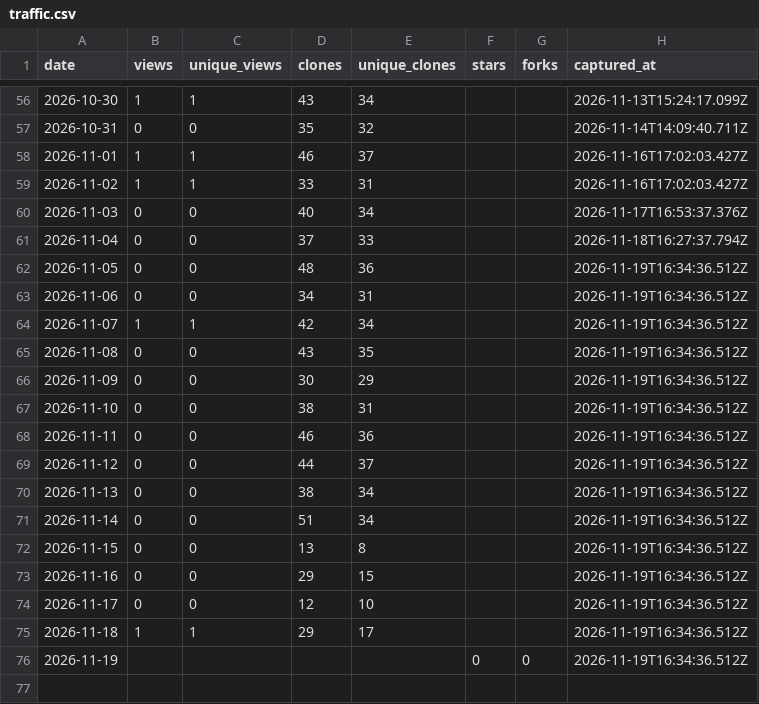
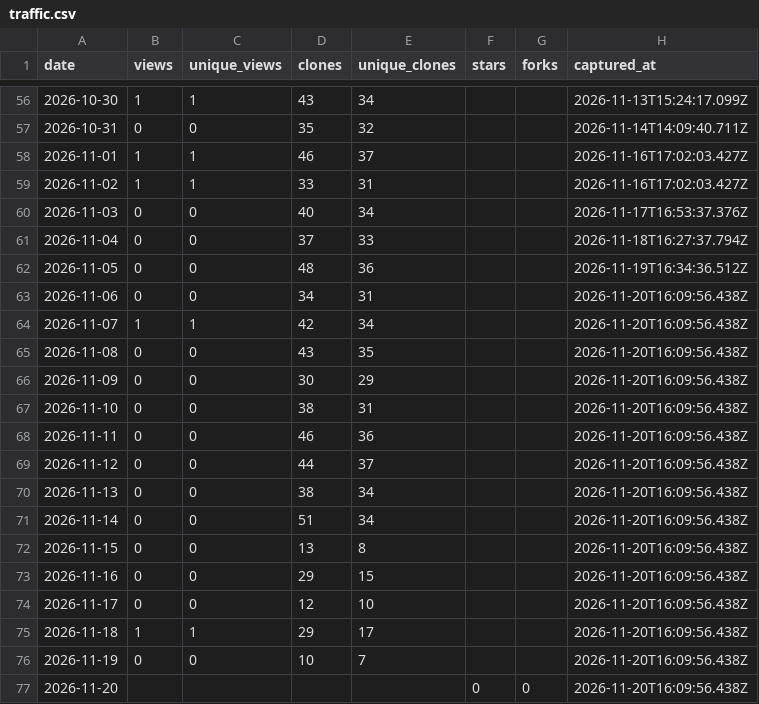
Before and after one commit to netmobster/unstuck-games, a CSV file: metrics/traffic.csv, drawn as a sheet; only a part is shown, gaps mark what is left out.

```diff
--- a/metrics/traffic.csv
+++ b/metrics/traffic.csv
@@ -62,15 +62,16 @@ date,views,unique_views,clones,unique_clones,stars,forks,captured_at
 2026-11-05,0,0,48,36,,,2026-11-19T16:34:36.512Z
-2026-11-06,0,0,34,31,,,2026-11-19T16:34:36.512Z
-2026-11-07,1,1,42,34,,,2026-11-19T16:34:36.512Z
-2026-11-08,0,0,43,35,,,2026-11-19T16:34:36.512Z
-2026-11-09,0,0,30,29,,,2026-11-19T16:34:36.512Z
-2026-11-10,0,0,38,31,,,2026-11-19T16:34:36.512Z
-2026-11-11,0,0,46,36,,,2026-11-19T16:34:36.512Z
-2026-11-12,0,0,44,37,,,2026-11-19T16:34:36.512Z
-2026-11-13,0,0,38,34,,,2026-11-19T16:34:36.512Z
-2026-11-14,0,0,51,34,,,2026-11-19T16:34:36.512Z
-2026-11-15,0,0,13,8,,,2026-11-19T16:34:36.512Z
-2026-11-16,0,0,29,15,,,2026-11-19T16:34:36.512Z
-2026-11-17,0,0,12,10,,,2026-11-19T16:34:36.512Z
-2026-11-18,1,1,29,17,,,2026-11-19T16:34:36.512Z
-2026-11-19,,,,,0,0,2026-11-19T16:34:36.512Z
+2026-11-06,0,0,34,31,,,2026-11-20T16:09:56.438Z
+2026-11-07,1,1,42,34,,,2026-11-20T16:09:56.438Z
+2026-11-08,0,0,43,35,,,2026-11-20T16:09:56.438Z
+2026-11-09,0,0,30,29,,,2026-11-20T16:09:56.438Z
+2026-11-10,0,0,38,31,,,2026-11-20T16:09:56.438Z
+2026-11-11,0,0,46,36,,,2026-11-20T16:09:56.438Z
+2026-11-12,0,0,44,37,,,2026-11-20T16:09:56.438Z
+2026-11-13,0,0,38,34,,,2026-11-20T16:09:56.438Z
+2026-11-14,0,0,51,34,,,2026-11-20T16:09:56.438Z
+2026-11-15,0,0,13,8,,,2026-11-20T16:09:56.438Z
+2026-11-16,0,0,29,15,,,2026-11-20T16:09:56.438Z
+2026-11-17,0,0,12,10,,,2026-11-20T16:09:56.438Z
+2026-11-18,1,1,29,17,,,2026-11-20T16:09:56.438Z
+2026-11-19,0,0,10,7,,,2026-11-20T16:09:56.438Z
+2026-11-20,,,,,0,0,2026-11-20T16:09:56.438Z
```
